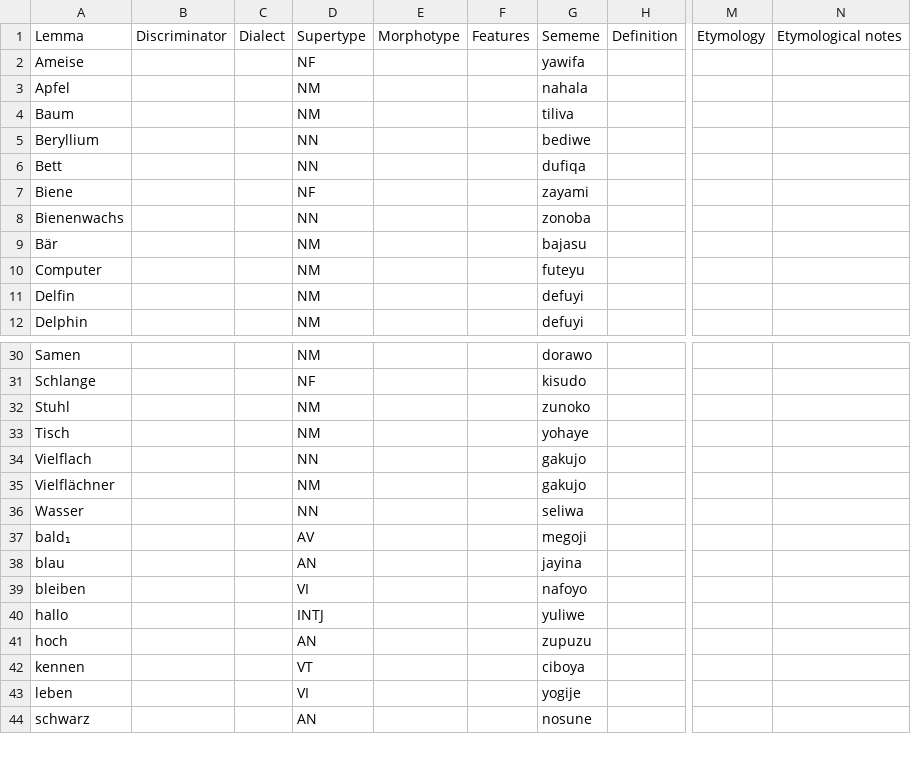
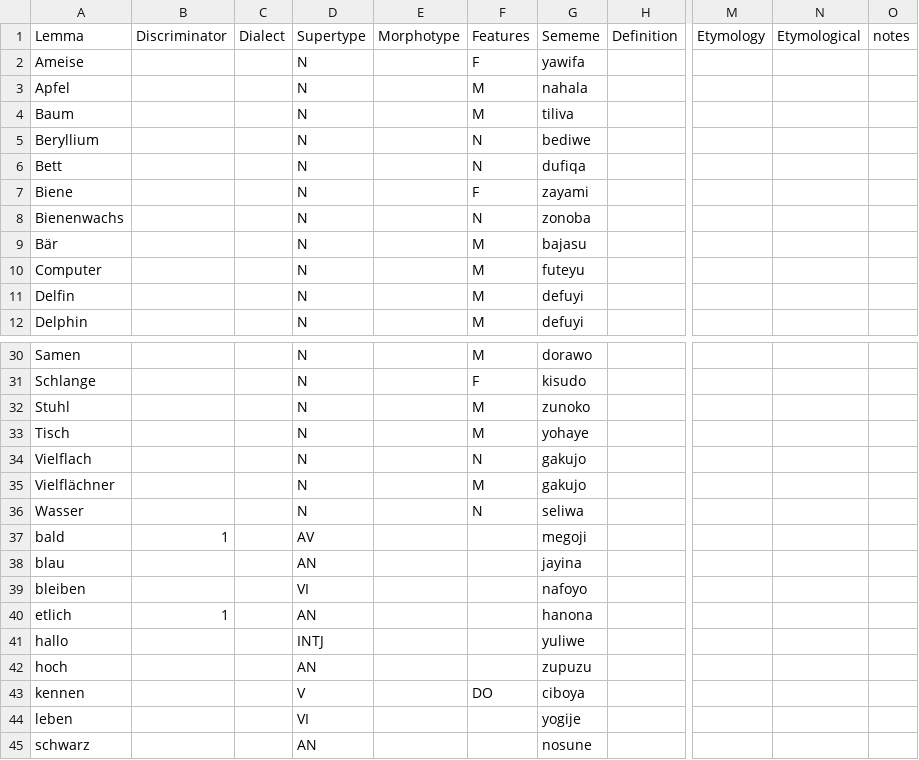
Before and after one commit to Ntsekees/Predilex, a CSV file: natlangs/deu.csv, drawn as a sheet; only a part is shown, gaps mark what is left out; removed rows and columns are numbered as before the commit, all else as after; rows hold the shown columns only; the diff names each change by its address in the sheet, - before the commit and + after, or states it on an @@ line.

Commit message:
Adding a few lemmas, splitting supertypes into distinct features for several languages (deu, swa…)

```diff
--- a/natlangs/deu.csv
+++ b/natlangs/deu.csv
-column D, rows 1-12: Supertype | NF | NM | NM | NN | NN | NF | NN | NM | NM | NM | NM; rows 30-44: NM | NF | NM | NM | NN | NM | NN | AV | AN | VI | INTJ | AN | VT | VI | AN
+column D, rows 1-12: Supertype | N | N | N | N | N | N | N | N | N | N | N; rows 30-39: N | N | N | N | N | N | N | AV | AN | VI; rows 41-45: INTJ | AN | V | VI | AN
-column F, row 1: Features
+column F, rows 1-12: Features | F | M | M | N | N | F | N | M | M | M | M; rows 30-36: M | F | M | M | N | M | N; row 43: DO
-column N, row 1: Etymological notes
+column N, row 1: Etymological
+column O, row 1: notes
-A37: bald₁
+A37: bald
-B37: (empty)
+B37: 1
+row 40: etlich | 1 |  | AN |  |  | hanona
```
Also changed, not shown: natlangs/eng.csv, natlangs/eus.csv, 3 other files.
